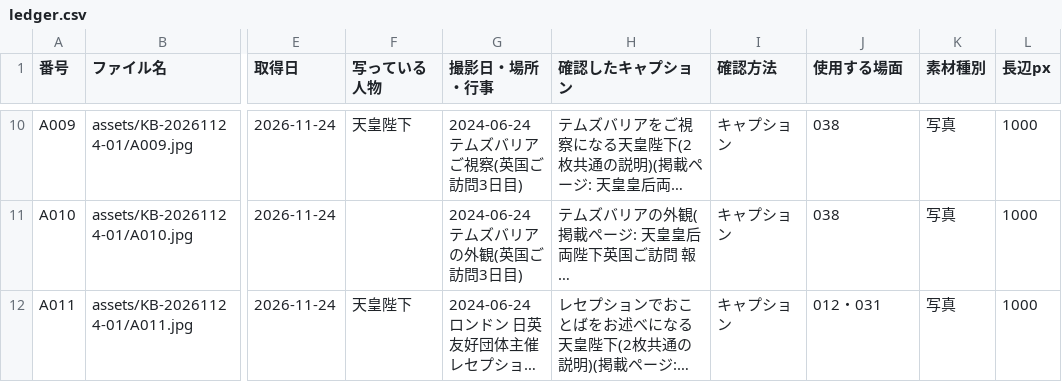
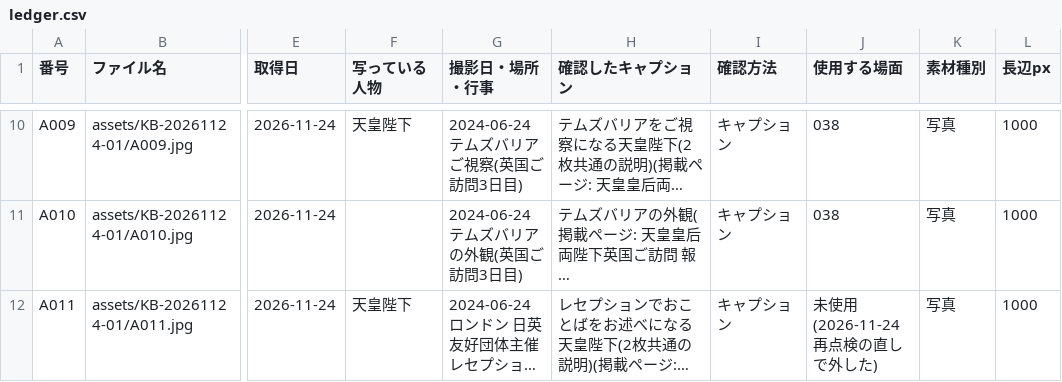
Before and after one commit to aiichirouarakiaandacoltd-bit/-, a CSV file: projects/KB-20261124-01/ledger.csv, drawn as a sheet; only a part is shown, gaps mark what is left out; long unchanged cells end in …; the diff covers the shown part only; the diff names each change by its address in the sheet, - before the commit and + after, or states it on an @@ line.

```diff
--- a/projects/KB-20261124-01/ledger.csv
+++ b/projects/KB-20261124-01/ledger.csv
-J12 (使用する場面): 012・031
+J12 (使用する場面): 未使用(2026-11-24 再点検の直しで外した)
```
Also changed, not shown: 5 added rows and 37 edited cells elsewhere in this file, projects/KB-20261124-01/rejected.csv, 18 other files.
